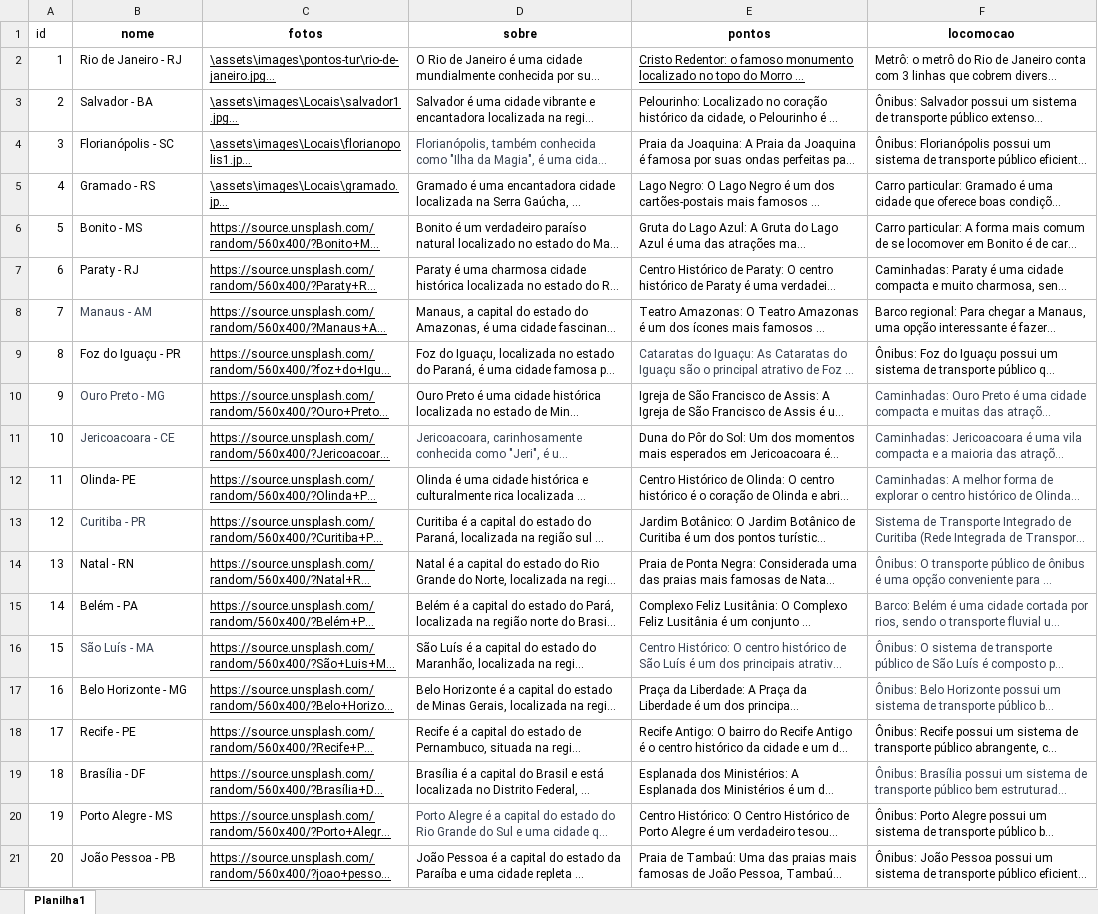
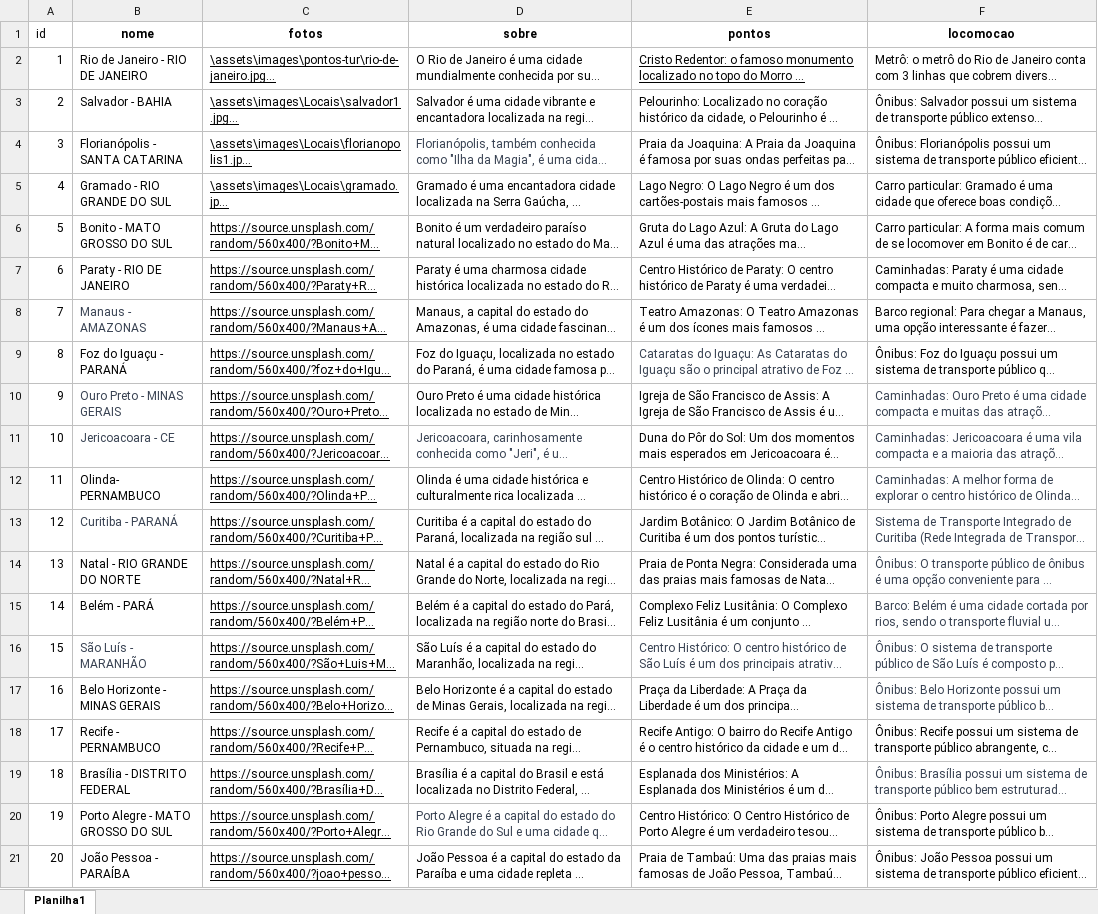
Before and after one commit to erickystn/Website_Turismo_Proz_1, an Excel workbook: assets/xlsx/locais.xlsx, sheet Planilha1, drawn as a sheet; long unchanged cells end in …; values as stored, in another font and other column widths than the file's, no borders; the diff names each change by its address in the sheet, - before the commit and + after, or states it on an @@ line.

```diff
--- a/assets/xlsx/locais.xlsx (sheet Planilha1)
+++ b/assets/xlsx/locais.xlsx (sheet Planilha1)
-B2 (nome): Rio de Janeiro - RJ
+B2 (nome): Rio de Janeiro - RIO DE JANEIRO
-B3 (nome): Salvador - BA
+B3 (nome): Salvador - BAHIA
-B4 (nome): Florianópolis - SC
+B4 (nome): Florianópolis - SANTA CATARINA
-B5 (nome): Gramado - RS
+B5 (nome): Gramado - RIO GRANDE DO SUL
-B6 (nome): Bonito - MS
+B6 (nome): Bonito - MATO GROSSO DO SUL
-B7 (nome): Paraty - RJ
+B7 (nome): Paraty - RIO DE JANEIRO
-B8 (nome): Manaus - AM
+B8 (nome): Manaus - AMAZONAS
-B9 (nome): Foz do Iguaçu - PR
+B9 (nome): Foz do Iguaçu - PARANÁ
-B10 (nome): Ouro Preto - MG
+B10 (nome): Ouro Preto - MINAS GERAIS
-B12 (nome): Olinda- PE
+B12 (nome): Olinda- PERNAMBUCO
-B13 (nome): Curitiba - PR
+B13 (nome): Curitiba - PARANÁ
-B14 (nome): Natal - RN
+B14 (nome): Natal - RIO GRANDE DO NORTE
-B15 (nome): Belém - PA
+B15 (nome): Belém - PARÁ
-B16 (nome): São Luís - MA
+B16 (nome): São Luís - MARANHÃO
-B17 (nome): Belo Horizonte - MG
+B17 (nome): Belo Horizonte - MINAS GERAIS
-B18 (nome): Recife - PE
+B18 (nome): Recife - PERNAMBUCO
-B19 (nome): Brasília - DF
+B19 (nome): Brasília - DISTRITO FEDERAL
-B20 (nome): Porto Alegre - MS
+B20 (nome): Porto Alegre - MATO GROSSO DO SUL
-B21 (nome): João Pessoa - PB
+B21 (nome): João Pessoa - PARAÍBA
```
Also changed, not shown: 10 other files.
